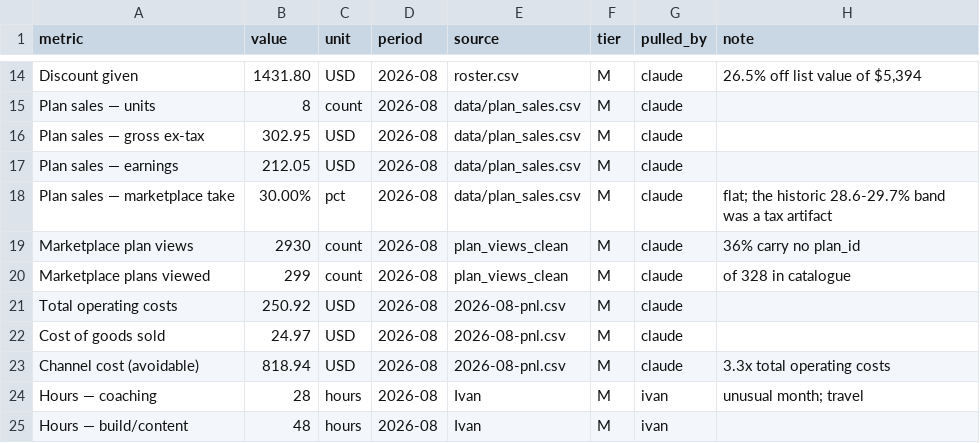
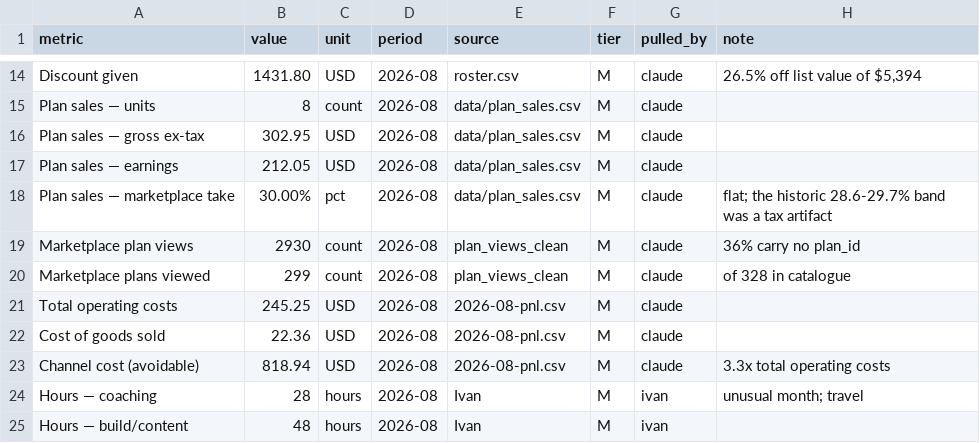
Before and after one commit to ivanKoch/triaperformance-docs, a CSV file: data/monthly_close/2026-08-metrics.csv, drawn as a sheet; only a part is shown, gaps mark what is left out.

```diff
--- a/data/monthly_close/2026-08-metrics.csv
+++ b/data/monthly_close/2026-08-metrics.csv
@@ -20,4 +20,4 @@ Marketplace plan views,2930,count,2026-08,plan_views_clean,M,claude,36% carry no
 Marketplace plans viewed,299,count,2026-08,plan_views_clean,M,claude,of 328 in catalogue
-Total operating costs,250.92,USD,2026-08,2026-08-pnl.csv,M,claude,
-Cost of goods sold,24.97,USD,2026-08,2026-08-pnl.csv,M,claude,
+Total operating costs,245.25,USD,2026-08,2026-08-pnl.csv,M,claude,
+Cost of goods sold,22.36,USD,2026-08,2026-08-pnl.csv,M,claude,
 Channel cost (avoidable),818.94,USD,2026-08,2026-08-pnl.csv,M,claude,3.3x total operating costs
```
Also changed, not shown: data/monthly_close/2026-08-pnl.csv, 1 other file.
